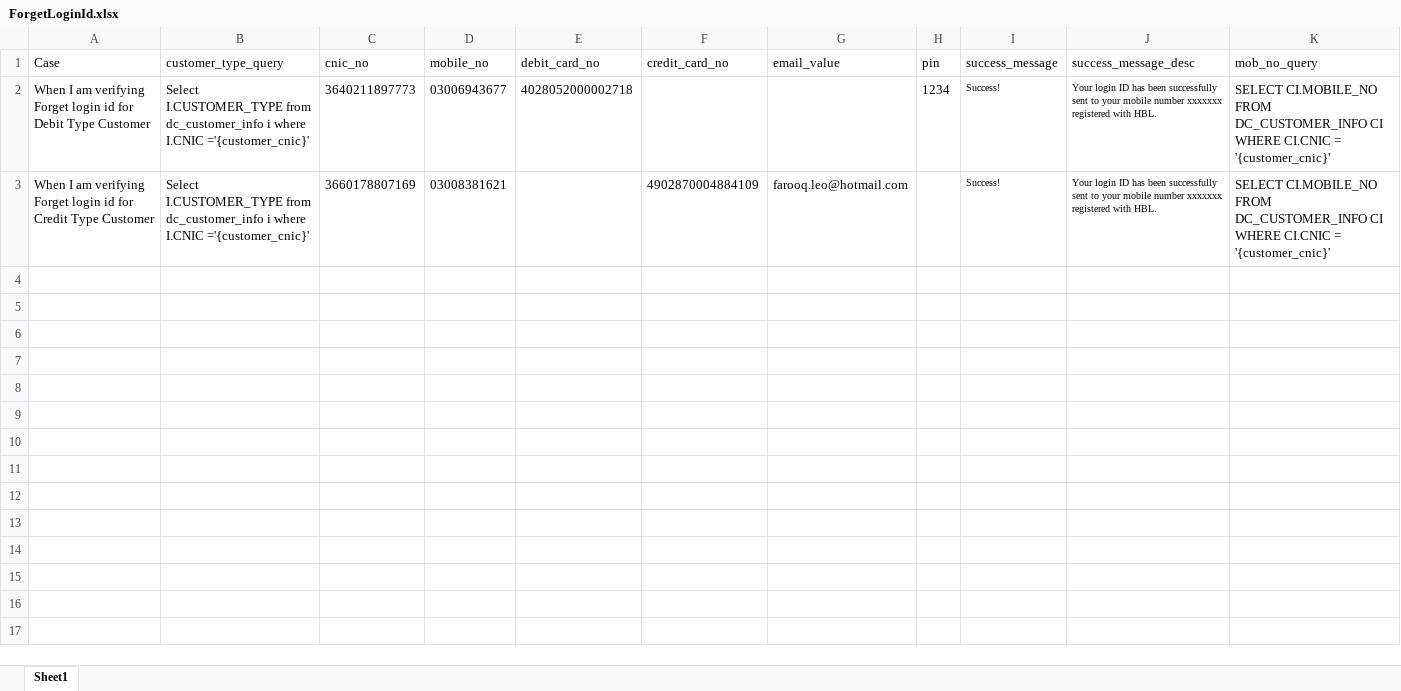
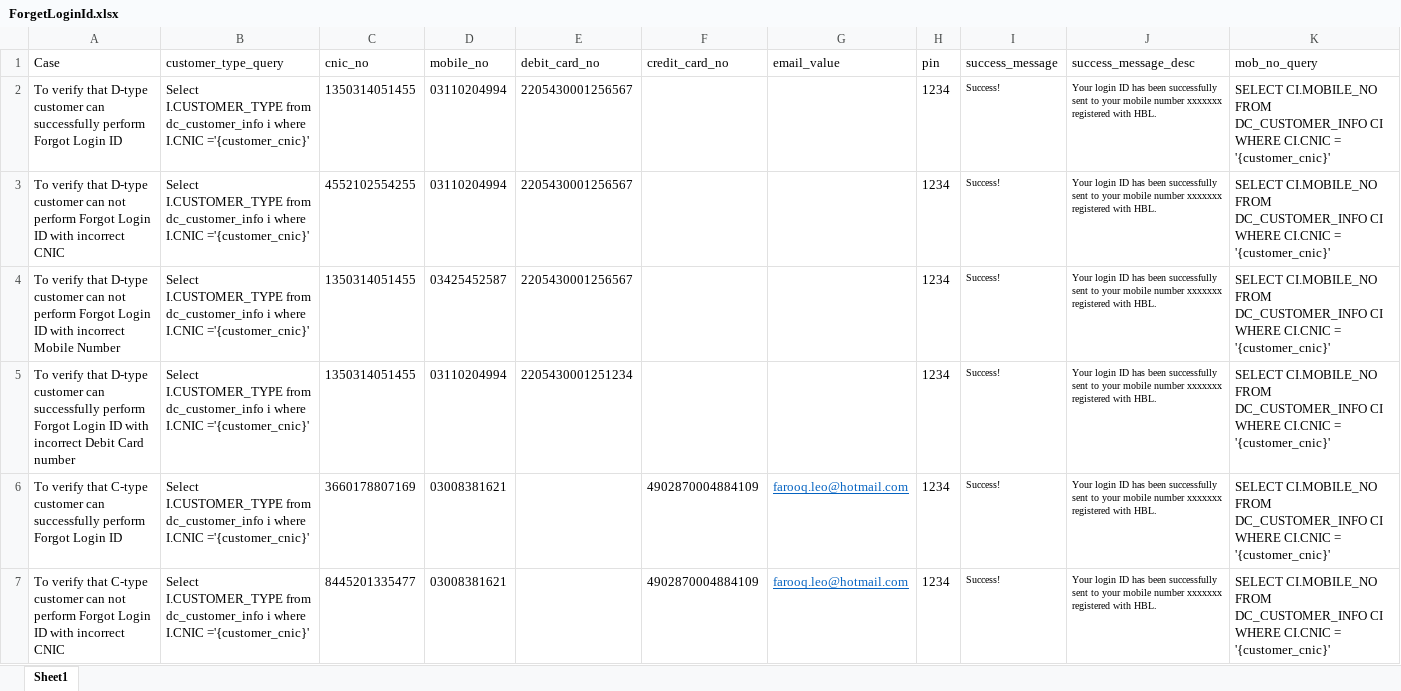
Before and after one commit to MojizMehdi/MojizMehdi, an Excel workbook: HBLAutomationAndroid/Resources/Feature/HBLMobile/Data/ForgetLoginId.xlsx, sheet Sheet1, drawn as a sheet; only a part is shown; values as stored, in another font and other column widths than the file's, no borders; addresses are those after the commit; the diff covers the shown part only; the diff names each change by its address in the sheet, - before the commit and + after, or states it on an @@ line.

```diff
--- a/HBLAutomationAndroid/Resources/Feature/HBLMobile/Data/ForgetLoginId.xlsx (sheet Sheet1)
+++ b/HBLAutomationAndroid/Resources/Feature/HBLMobile/Data/ForgetLoginId.xlsx (sheet Sheet1)
-A2 (Case): When I am verifying Forget login id for Debit Type Customer
+A2 (Case): To verify that D-type customer can successfully perform Forgot Login ID
-C2 (cnic_no): 3640211897773
+C2 (cnic_no): 1350314051455
-D2 (mobile_no): 03006943677
+D2 (mobile_no): 03110204994
-E2 (debit_card_no): 4028052000002718
+E2 (debit_card_no): 2205430001256567
+row 3: To verify that D-type customer can not perform Forgot Login ID with incorrect CNIC | Select I.CUSTOMER_TYPE from dc_customer_info i where I.CNIC ='{customer_cnic}' | 4552102554255 | 03110204994 | 2205430001256567 |  |  | 1234 | Success! | Your login ID has been successfully sent to your mobile number xxxxxxx registered with HBL. | SELECT CI.MOBILE_NO FROM DC_CUSTOMER_INFO CI WHERE CI.CNIC = '{customer_cnic}'
+row 4: To verify that D-type customer can not perform Forgot Login ID with incorrect Mobile Number | Select I.CUSTOMER_TYPE from dc_customer_info i where I.CNIC ='{customer_cnic}' | 1350314051455 | 03425452587 | 2205430001256567 |  |  | 1234 | Success! | Your login ID has been successfully sent to your mobile number xxxxxxx registered with HBL. | SELECT CI.MOBILE_NO FROM DC_CUSTOMER_INFO CI WHERE CI.CNIC = '{customer_cnic}'
+row 5: To verify that D-type customer can successfully perform Forgot Login ID with incorrect Debit Card number | Select I.CUSTOMER_TYPE from dc_customer_info i where I.CNIC ='{customer_cnic}' | 1350314051455 | 03110204994 | 2205430001251234 |  |  | 1234 | Success! | Your login ID has been successfully sent to your mobile number xxxxxxx registered with HBL. | SELECT CI.MOBILE_NO FROM DC_CUSTOMER_INFO CI WHERE CI.CNIC = '{customer_cnic}'
-A6 (Case): When I am verifying Forget login id for Credit Type Customer
+A6 (Case): To verify that C-type customer can successfully perform Forgot Login ID
@@ G6 underline: off → on, text colour: black → #0563C1 @@
-H6 (pin): (empty)
+H6 (pin): 1234
+row 7: To verify that C-type customer can not perform Forgot Login ID with incorrect CNIC | Select I.CUSTOMER_TYPE from dc_customer_info i where I.CNIC ='{customer_cnic}' | 8445201335477 | 03008381621 |  | 4902870004884109 | farooq.leo@hotmail.com | 1234 | Success! | Your login ID has been successfully sent to your mobile number xxxxxxx registered with HBL. | SELECT CI.MOBILE_NO FROM DC_CUSTOMER_INFO CI WHERE CI.CNIC = '{customer_cnic}'
```
Also changed, not shown: 5 added rows elsewhere in this sheet, HBLAutomationAndroid/Resources/Feature/HBLMobile/Data/BillPayment.xlsx, HBLAutomationAndroid/Resources/Feature/HBLMobile/Data/BillPaymentLogin.xlsx, 29 other files.
